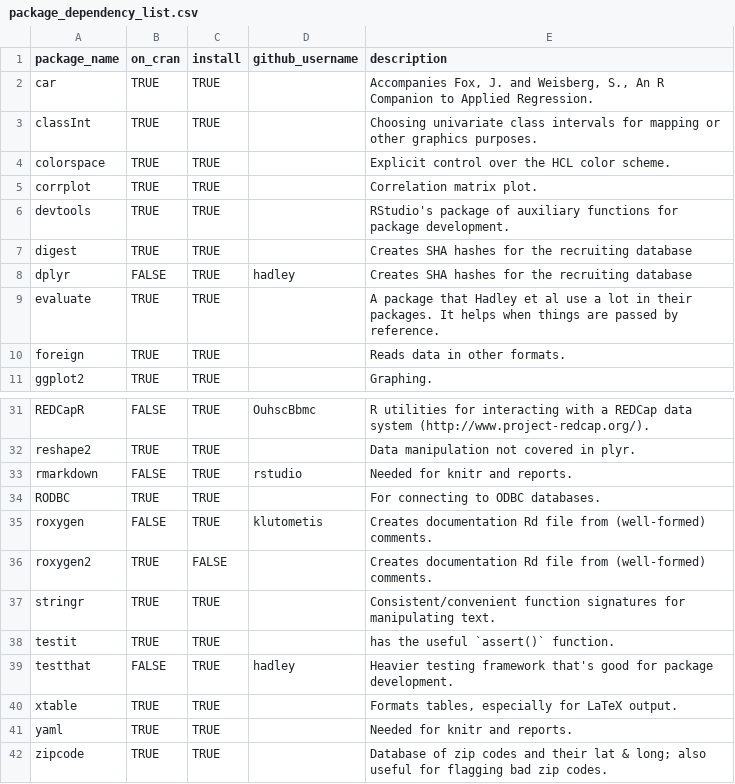
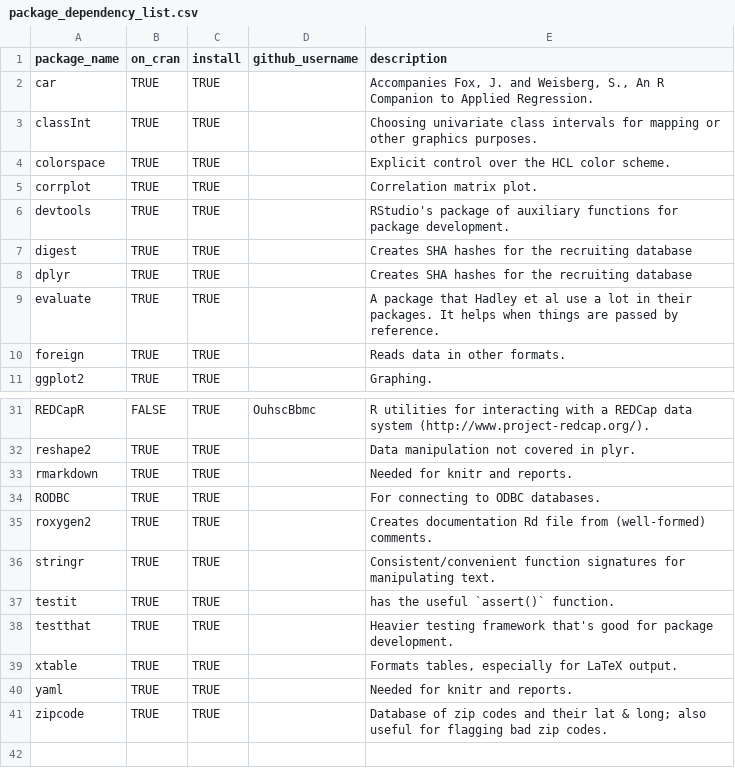
Before and after one commit to OuhscBbmc/RedcapExamplesAndPatterns, a CSV file: code_utilities/package_dependency_list.csv, drawn as a sheet; only a part is shown, gaps mark what is left out.

Commit message:
Switching from GitHub to CRAN versions for older packages

```diff
--- a/code_utilities/package_dependency_list.csv
+++ b/code_utilities/package_dependency_list.csv
@@ -7,3 +7,3 @@ devtools,TRUE,TRUE,,"RStudio's package of auxiliary functions for package develo
 digest,TRUE,TRUE,,"Creates SHA hashes for the recruiting database"
-dplyr,FALSE,TRUE,hadley,"Creates SHA hashes for the recruiting database"
+dplyr,TRUE,TRUE,,"Creates SHA hashes for the recruiting database"
 evaluate,TRUE,TRUE,,"A package that Hadley et al use a lot in their packages.  It helps when things are passed by reference."
@@ -32,9 +32,8 @@ REDCapR,FALSE,TRUE,OuhscBbmc,"R utilities for interacting with a REDCap data sys
 reshape2,TRUE,TRUE,,"Data manipulation not covered in plyr."
-rmarkdown,FALSE,TRUE,rstudio,"Needed for knitr and reports."
+rmarkdown,TRUE,TRUE,,"Needed for knitr and reports."
 RODBC,TRUE,TRUE,,"For connecting to ODBC databases."
-roxygen,FALSE,TRUE,klutometis,"Creates documentation Rd file from (well-formed) comments."
-roxygen2,TRUE,FALSE,,"Creates documentation Rd file from (well-formed) comments."
+roxygen2,TRUE,TRUE,,"Creates documentation Rd file from (well-formed) comments."
 stringr,TRUE,TRUE,,"Consistent/convenient function signatures for manipulating text."
 testit,TRUE,TRUE,,"has the useful `assert()` function."
-testthat,FALSE,TRUE,hadley,"Heavier testing framework that's good for package development."
+testthat,TRUE,TRUE,,"Heavier testing framework that's good for package development."
 xtable,TRUE,TRUE,,"Formats tables, especially for LaTeX output."
```
